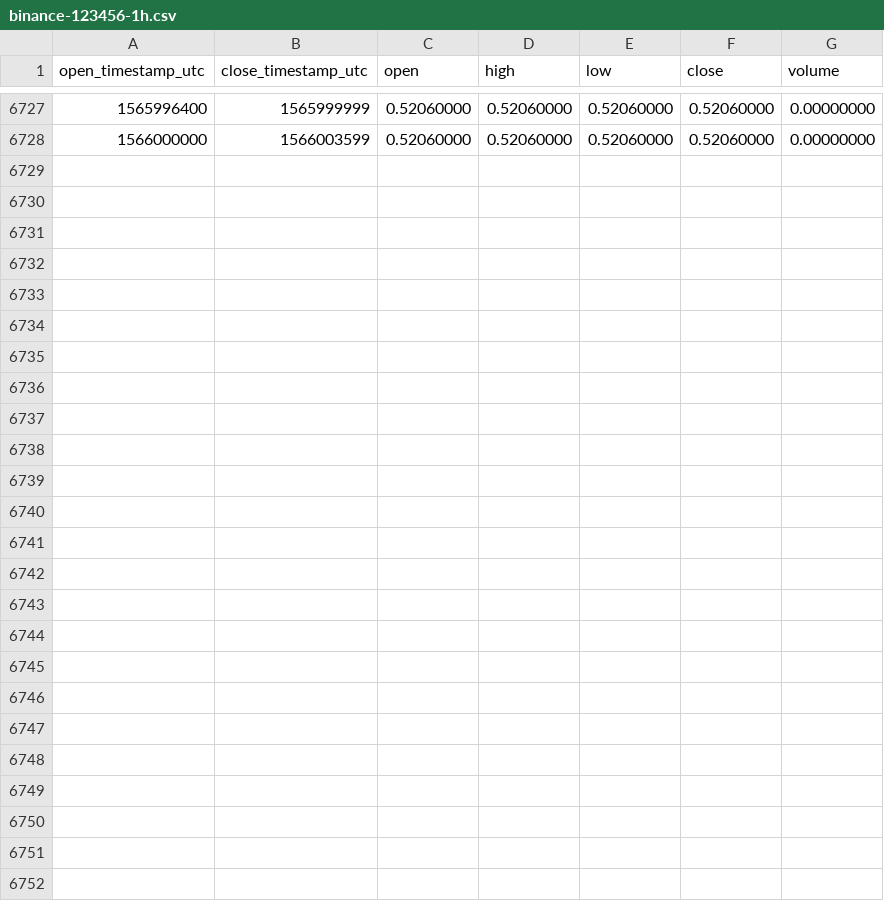
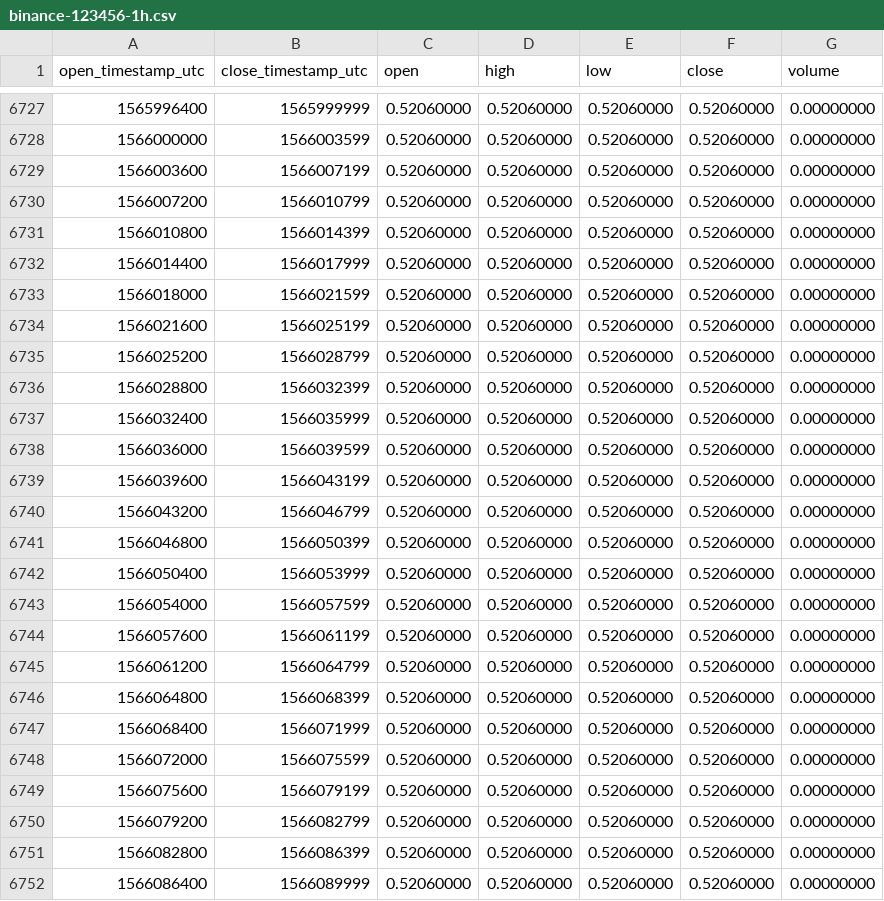
Before and after one commit to cryptobigbro/binance-123456, a CSV file: binance-123456-1h.csv, drawn as a sheet; only a part is shown, gaps mark what is left out.

Commit message:
Update OHLCV data.

```diff
--- a/binance-123456-1h.csv
+++ b/binance-123456-1h.csv
@@ -6728 +6728,25 @@ open_timestamp_utc,close_timestamp_utc,open,high,low,close,volume
 1566000000,1566003599,0.52060000,0.52060000,0.52060000,0.52060000,0.00000000
+1566003600,1566007199,0.52060000,0.52060000,0.52060000,0.52060000,0.00000000
+1566007200,1566010799,0.52060000,0.52060000,0.52060000,0.52060000,0.00000000
+1566010800,1566014399,0.52060000,0.52060000,0.52060000,0.52060000,0.00000000
+1566014400,1566017999,0.52060000,0.52060000,0.52060000,0.52060000,0.00000000
+1566018000,1566021599,0.52060000,0.52060000,0.52060000,0.52060000,0.00000000
+1566021600,1566025199,0.52060000,0.52060000,0.52060000,0.52060000,0.00000000
+1566025200,1566028799,0.52060000,0.52060000,0.52060000,0.52060000,0.00000000
+1566028800,1566032399,0.52060000,0.52060000,0.52060000,0.52060000,0.00000000
+1566032400,1566035999,0.52060000,0.52060000,0.52060000,0.52060000,0.00000000
+1566036000,1566039599,0.52060000,0.52060000,0.52060000,0.52060000,0.00000000
+1566039600,1566043199,0.52060000,0.52060000,0.52060000,0.52060000,0.00000000
+1566043200,1566046799,0.52060000,0.52060000,0.52060000,0.52060000,0.00000000
+1566046800,1566050399,0.52060000,0.52060000,0.52060000,0.52060000,0.00000000
+1566050400,1566053999,0.52060000,0.52060000,0.52060000,0.52060000,0.00000000
+1566054000,1566057599,0.52060000,0.52060000,0.52060000,0.52060000,0.00000000
+1566057600,1566061199,0.52060000,0.52060000,0.52060000,0.52060000,0.00000000
+1566061200,1566064799,0.52060000,0.52060000,0.52060000,0.52060000,0.00000000
+1566064800,1566068399,0.52060000,0.52060000,0.52060000,0.52060000,0.00000000
+1566068400,1566071999,0.52060000,0.52060000,0.52060000,0.52060000,0.00000000
+1566072000,1566075599,0.52060000,0.52060000,0.52060000,0.52060000,0.00000000
+1566075600,1566079199,0.52060000,0.52060000,0.52060000,0.52060000,0.00000000
+1566079200,1566082799,0.52060000,0.52060000,0.52060000,0.52060000,0.00000000
+1566082800,1566086399,0.52060000,0.52060000,0.52060000,0.52060000,0.00000000
+1566086400,1566089999,0.52060000,0.52060000,0.52060000,0.52060000,0.00000000
```
Also changed, not shown: binance-123456-1d.csv.
